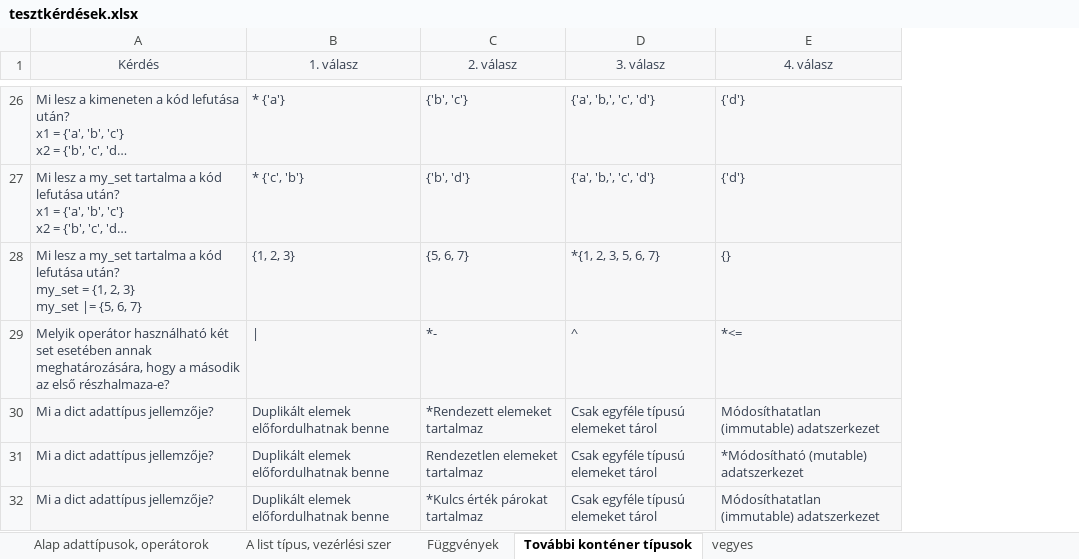
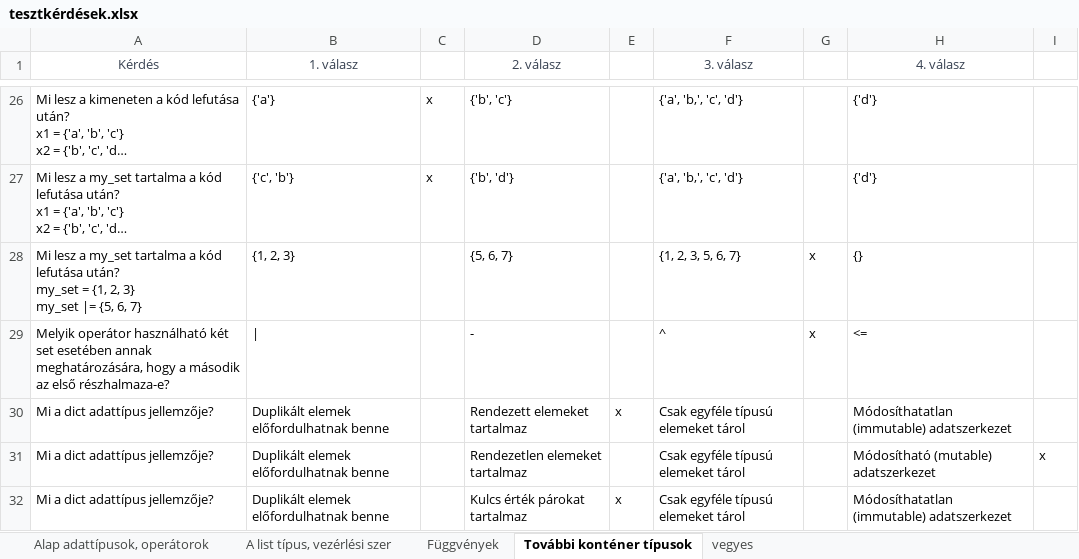
Before and after one commit to training360-trainings/python-basics-reloaded-public, an Excel workbook: 02-Alap adattípusok, operátorok/tesztkérdések.xlsx, sheet További konténer típusok, drawn as a sheet; only a part is shown, gaps mark what is left out; long unchanged cells end in …; values as stored, in another font and other column widths than the file's, no borders; addresses are those after the commit; the diff covers the shown part only; the diff names each change by its address in the sheet, - before the commit and + after, or states it on an @@ line.

```diff
--- a/02-Alap adattípusok, operátorok/tesztkérdések.xlsx (sheet További konténer típusok)
+++ b/02-Alap adattípusok, operátorok/tesztkérdések.xlsx (sheet További konténer típusok)
+column C, rows 26-27: x | x
+column E, rows 30-32: x |  | x
+column G, rows 28-29: x | x
+column I, row 31: x
-A1:B1 fill: #F7F7F8
+A1:B1 fill: none
-D1:D32 fill: #F7F7F8
+D1:D32 fill: none
-F1 fill: #F7F7F8
+F1 fill: none
-H1 fill: #F7F7F8
+H1 fill: none
@@ A26:B32 fill: #F7F7F8 → none, text colour: #374151 → black @@
-B26 (1. válasz): * {'a'}
+B26 (1. válasz): {'a'}
-D26:D32 text colour: #374151
+D26:D32 text colour: black
@@ F26:F32 fill: #F7F7F8 → none, text colour: #374151 → black @@
@@ H26:H32 fill: #F7F7F8 → none, text colour: #374151 → black @@
-B27 (1. válasz): * {'c', 'b'}
+B27 (1. válasz): {'c', 'b'}
-F28 (3. válasz): *{1, 2, 3, 5, 6, 7}
+F28 (3. válasz): {1, 2, 3, 5, 6, 7}
-D29 (2. válasz): *-
+D29 (2. válasz): -
-H29 (4. válasz): *<=
+H29 (4. válasz): <=
-D30 (2. válasz): *Rendezett elemeket tartalmaz
+D30 (2. válasz): Rendezett elemeket tartalmaz
-H31 (4. válasz): *Módosítható (mutable) adatszerkezet
+H31 (4. válasz): Módosítható (mutable) adatszerkezet
-D32 (2. válasz): *Kulcs érték párokat tartalmaz
+D32 (2. válasz): Kulcs érték párokat tartalmaz
```
Also changed, not shown: 17 edited cells and cell formats elsewhere in this sheet, sheet Függvények, formulas that keep their value, 05-Listák kezelésének haladó technikái/quiz/05-Listák kezelésének haladó technikái.xlsx, 11 other files.
